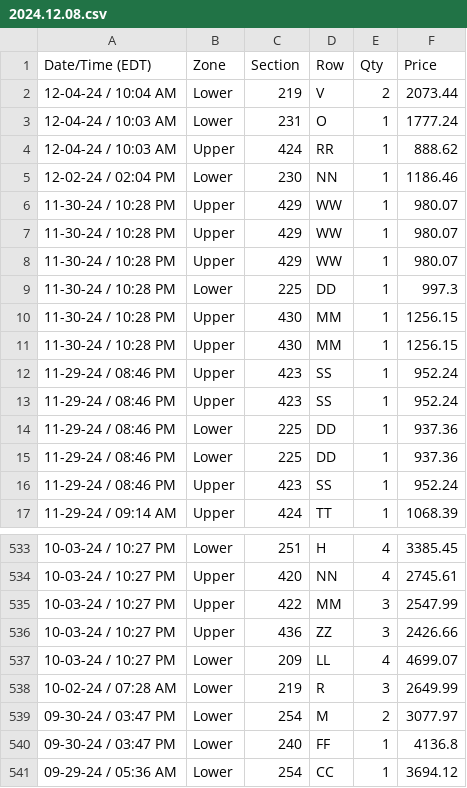
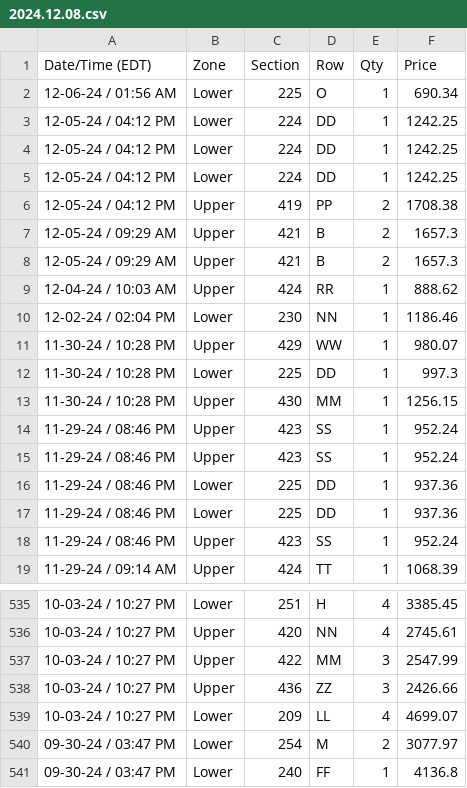
Before and after one commit to l-a-gilbert/ErasTourData, a CSV file: 45 Vancouver/2024.12.08.csv, drawn as a sheet; only a part is shown, gaps mark what is left out; the shorter side is filled out with more unchanged rows.

```diff
--- a/45 Vancouver/2024.12.08.csv
+++ b/45 Vancouver/2024.12.08.csv
@@ -1,4 +1,9 @@
 "Date/Time (EDT)","Zone","Section","Row","Qty","Price"
-"12-04-24 / 10:04 AM","Lower","219","V","2","2073.44"
-"12-04-24 / 10:03 AM","Lower","231","O","1","1777.24"
+"12-06-24 / 01:56 AM","Lower","225","O","1","690.34"
+"12-05-24 / 04:12 PM","Lower","224","DD","1","1242.25"
+"12-05-24 / 04:12 PM","Lower","224","DD","1","1242.25"
+"12-05-24 / 04:12 PM","Lower","224","DD","1","1242.25"
+"12-05-24 / 04:12 PM","Upper","419","PP","2","1708.38"
+"12-05-24 / 09:29 AM","Upper","421","B","2","1657.3"
+"12-05-24 / 09:29 AM","Upper","421","B","2","1657.3"
 "12-04-24 / 10:03 AM","Upper","424","RR","1","888.62"
@@ -6,6 +11,3 @@
 "11-30-24 / 10:28 PM","Upper","429","WW","1","980.07"
-"11-30-24 / 10:28 PM","Upper","429","WW","1","980.07"
-"11-30-24 / 10:28 PM","Upper","429","WW","1","980.07"
 "11-30-24 / 10:28 PM","Lower","225","DD","1","997.3"
-"11-30-24 / 10:28 PM","Upper","430","MM","1","1256.15"
 "11-30-24 / 10:28 PM","Upper","430","MM","1","1256.15"
@@ -537,3 +539,2 @@
 "10-03-24 / 10:27 PM","Lower","209","LL","4","4699.07"
-"10-02-24 / 07:28 AM","Lower","219","R","3","2649.99"
 "09-30-24 / 03:47 PM","Lower","254","M","2","3077.97"
```
Also changed, not shown: 45 Vancouver/2024.12.06.csv, 45 Vancouver/2024.12.07.csv.
